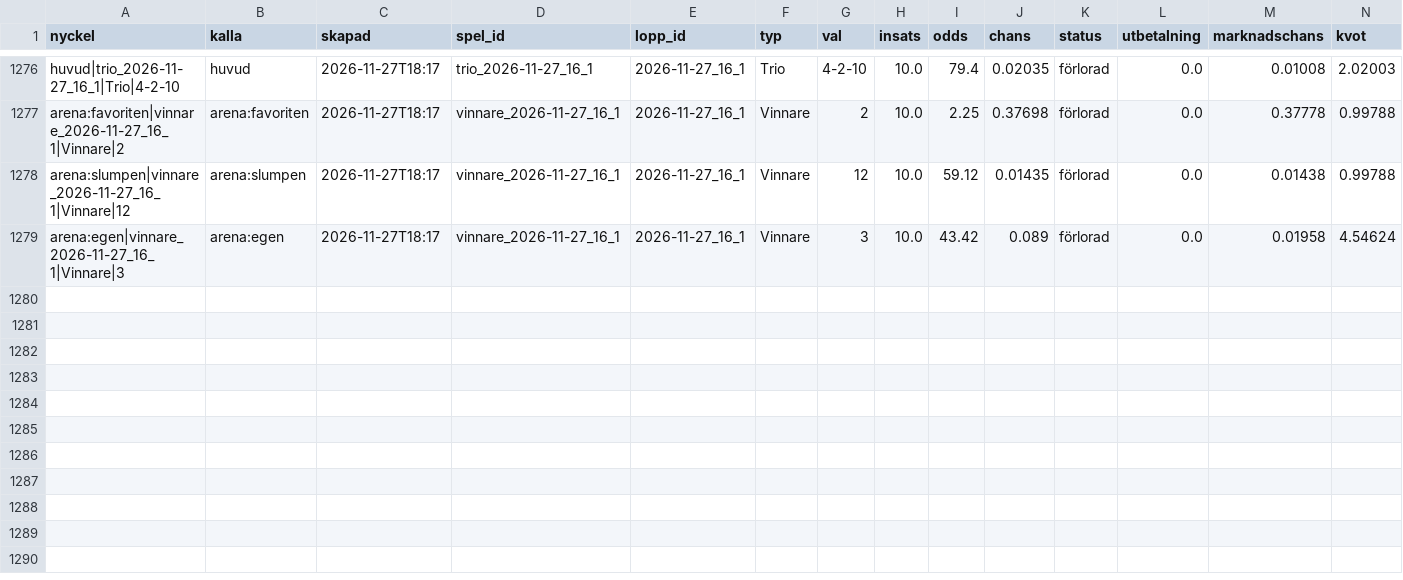
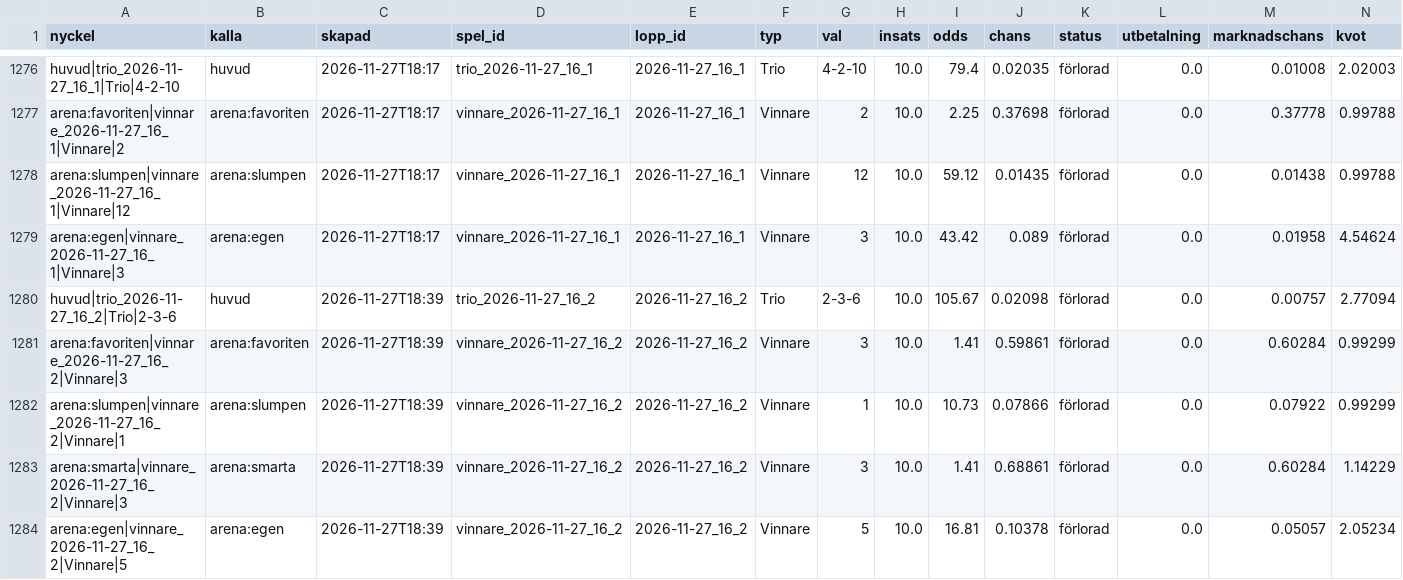
Before and after one commit to fredriklofsten/atg-bot, a CSV file: data/spelanalys.csv, drawn as a sheet; only a part is shown, gaps mark what is left out; rows hold the shown columns only; the diff names each change by its address in the sheet, - before the commit and + after, or states it on an @@ line.

```diff
--- a/data/spelanalys.csv
+++ b/data/spelanalys.csv
+row 1280: huvud|trio_2026-11-27_16_2|Trio|2-3-6 | huvud | 2026-11-27T18:39 | trio_2026-11-27_16_2 | 2026-11-27_16_2 | Trio | 2-3-6 | 10.0 | 105.67 | 0.02098 | förlorad | 0.0 | 0.00757 | 2.77094
+row 1281: arena:favoriten|vinnare_2026-11-27_16_2|Vinnare|3 | arena:favoriten | 2026-11-27T18:39 | vinnare_2026-11-27_16_2 | 2026-11-27_16_2 | Vinnare | 3 | 10.0 | 1.41 | 0.59861 | förlorad | 0.0 | 0.60284 | 0.99299
+row 1282: arena:slumpen|vinnare_2026-11-27_16_2|Vinnare|1 | arena:slumpen | 2026-11-27T18:39 | vinnare_2026-11-27_16_2 | 2026-11-27_16_2 | Vinnare | 1 | 10.0 | 10.73 | 0.07866 | förlorad | 0.0 | 0.07922 | 0.99299
+row 1283: arena:smarta|vinnare_2026-11-27_16_2|Vinnare|3 | arena:smarta | 2026-11-27T18:39 | vinnare_2026-11-27_16_2 | 2026-11-27_16_2 | Vinnare | 3 | 10.0 | 1.41 | 0.68861 | förlorad | 0.0 | 0.60284 | 1.14229
+row 1284: arena:egen|vinnare_2026-11-27_16_2|Vinnare|5 | arena:egen | 2026-11-27T18:39 | vinnare_2026-11-27_16_2 | 2026-11-27_16_2 | Vinnare | 5 | 10.0 | 16.81 | 0.10378 | förlorad | 0.0 | 0.05057 | 2.05234
```
Also changed, not shown: data/arena.csv, data/papperspel.csv, 9 other files.
